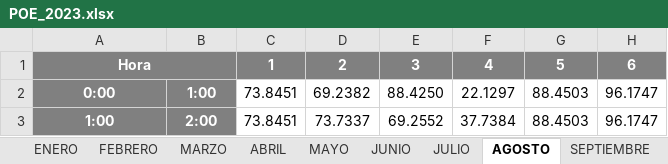
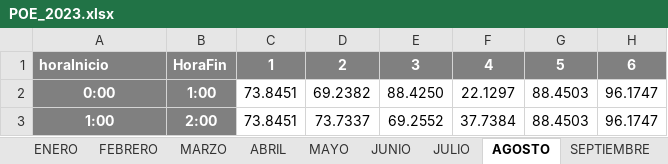
Before and after one commit to ochamodev/lab1_19001395_V_SL, an Excel workbook: POE_2023.xlsx, sheet AGOSTO, drawn as a sheet; only a part is shown; values as stored, in another font and other column widths than the file's, no borders; conditional formats not drawn; the diff names each change by its address in the sheet, - before the commit and + after, or states it on an @@ line.

```diff
--- a/POE_2023.xlsx (sheet AGOSTO)
+++ b/POE_2023.xlsx (sheet AGOSTO)
-A1: Hora
+A1: horaInicio
-A1 alignment: center
+A1 alignment: left
-A1:B1 merged
-B1: (empty)
+B1: HoraFin
```
Also changed, not shown: sheet FEBRERO, sheet ABRIL, sheet MARZO, sheet ENERO, sheet JUNIO, sheet JULIO, 5 more sheets, 4 other files.
